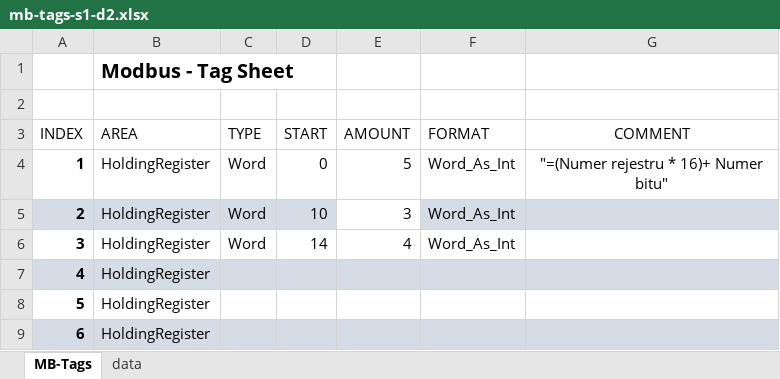
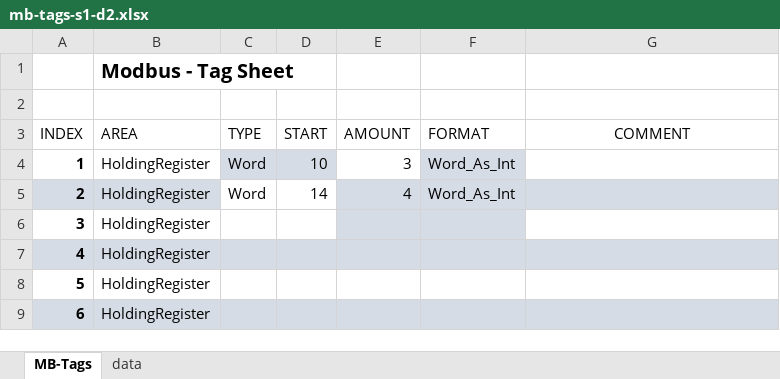
Before and after one commit to Jacek-Bystrzycki/Personal_Projects, an Excel workbook: Snap7/src/tags/mb-tags-s1-d2.xlsx, sheet MB-Tags, drawn as a sheet; only a part is shown; values as stored, in another font and other column widths than the file's, no borders; table styles not drawn; the diff names each change by its address in the sheet, - before the commit and + after, or states it on an @@ line.

```diff
--- a/Snap7/src/tags/mb-tags-s1-d2.xlsx (sheet MB-Tags)
+++ b/Snap7/src/tags/mb-tags-s1-d2.xlsx (sheet MB-Tags)
-C4:D4 fill: none
+C4:D4 fill: #D6DCE5
-D4 (START): 0
+D4 (START): 10
-E4 (AMOUNT): 5
+E4 (AMOUNT): 3
-F4 fill: none
+F4 fill: #D6DCE5
-G4 (COMMENT): "=(Numer rejestru * 16)+ Numer bitu"
+G4 (COMMENT): (empty)
-C5:D5 fill: #D6DCE5
+C5:D5 fill: none
-D5 (START): 10
+D5 (START): 14
-E5 (AMOUNT): 3
+E5 (AMOUNT): 4
-E5 fill: none
+E5 fill: #D6DCE5
-C6 (TYPE): Word
+C6 (TYPE): (empty)
-D6 (START): 14
+D6 (START): (empty)
-E6 (AMOUNT): 4
+E6 (AMOUNT): (empty)
-E6:F6 fill: none
+E6:F6 fill: #D6DCE5
-F6 (FORMAT): Word_As_Int
+F6 (FORMAT): (empty)
```
Also changed, not shown: 12 other files.
